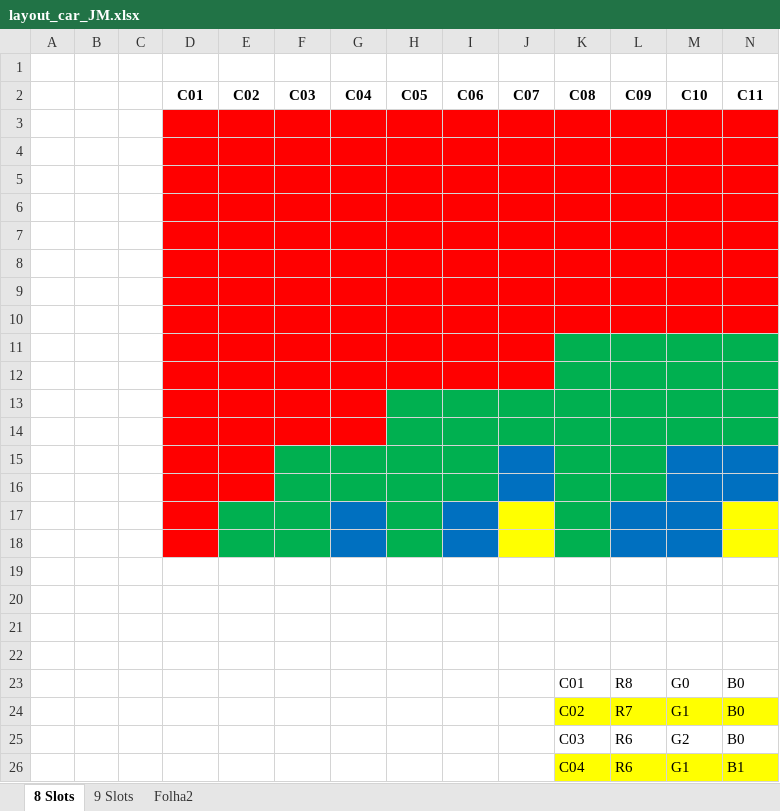
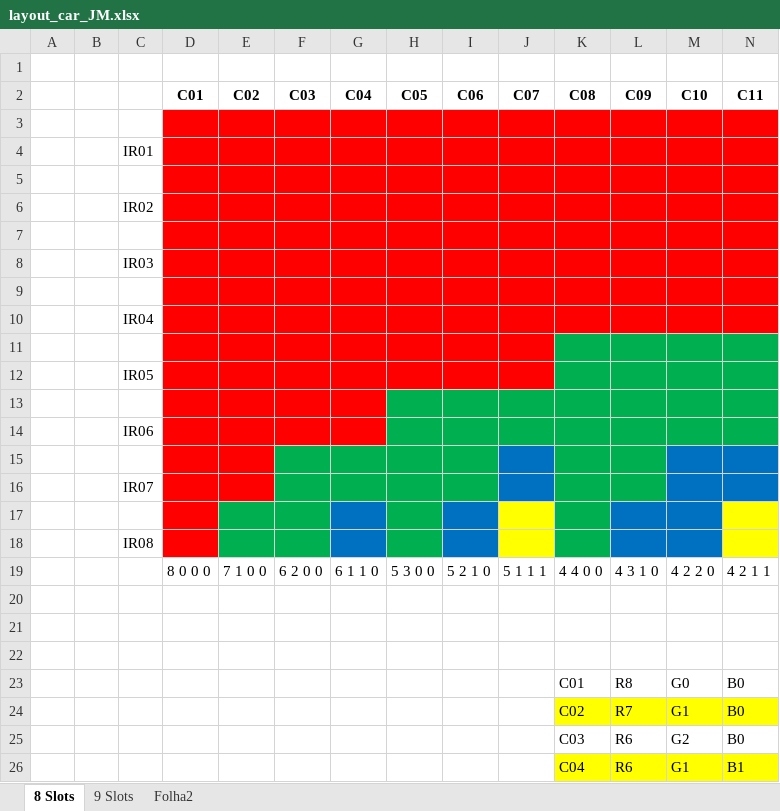
Before and after one commit to Lusorede/lr-hr-cr, an Excel workbook: layout_car_JM.xlsx, sheet 8 Slots, drawn as a sheet; only a part is shown; values as stored, in another font and other column widths than the file's, no borders; conditional formats not drawn; rows hold the shown columns only; the diff names each change by its address in the sheet, - before the commit and + after, or states it on an @@ line.

```diff
--- a/layout_car_JM.xlsx (sheet 8 Slots)
+++ b/layout_car_JM.xlsx (sheet 8 Slots)
-C4: (empty)
+C4: IR01
-C6: (empty)
+C6: IR02
-C8: (empty)
+C8: IR03
-C10: (empty)
+C10: IR04
-C12: (empty)
+C12: IR05
-C14: (empty)
+C14: IR06
-C16: (empty)
+C16: IR07
-C18: (empty)
+C18: IR08
-row 19: (empty)
+row 19:  |  |  | 8 0 0 0 | 7 1 0 0 | 6 2 0 0 | 6 1 1 0 | 5 3 0 0 | 5 2 1 0 | 5 1 1 1 | 4 4 0 0 | 4 3 1 0 | 4 2 2 0 | 4 2 1 1
```
Also changed, not shown: 10 other files.
